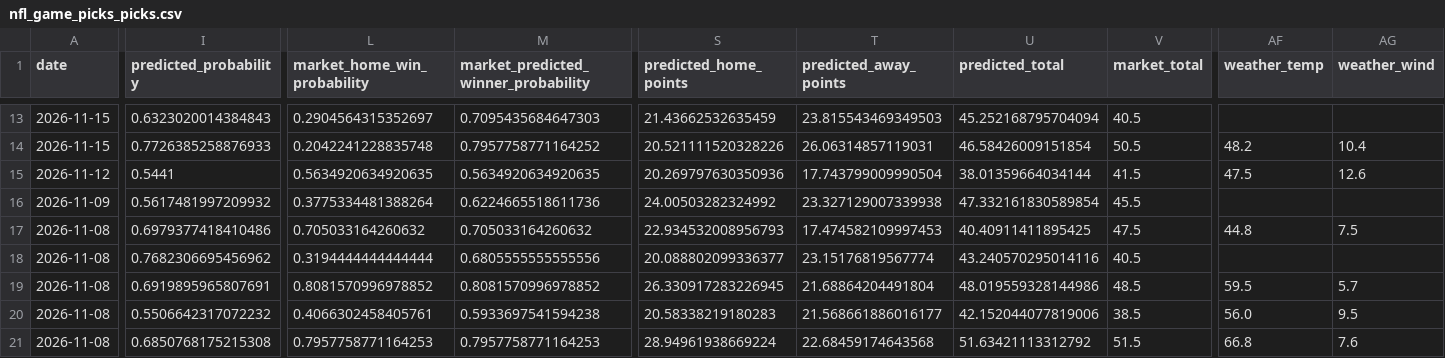
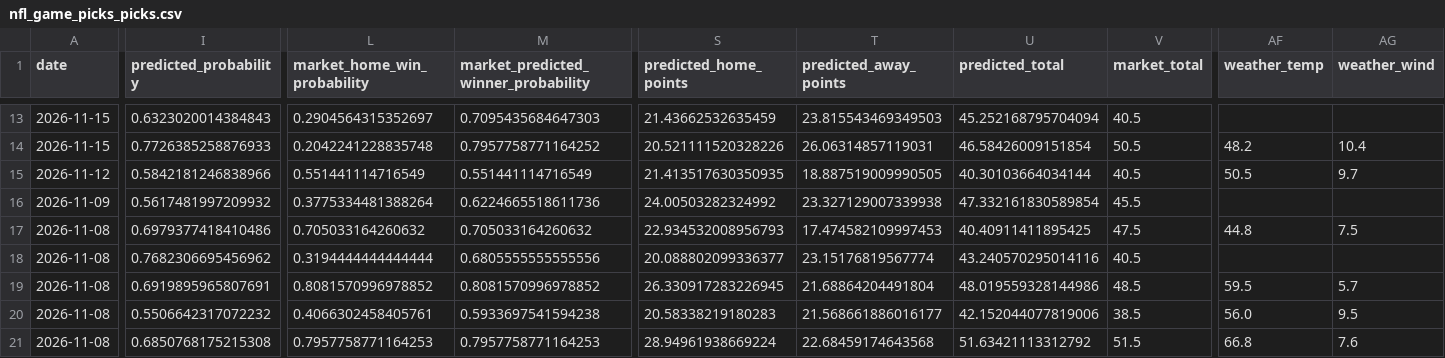
Before and after one commit to JMerchen/mlb_metrics, a CSV file: docs/data/nfl_game_picks_picks.csv, drawn as a sheet; only a part is shown, gaps mark what is left out; the diff covers the shown part only; the diff names each change by its address in the sheet, - before the commit and + after, or states it on an @@ line.

```diff
--- a/docs/data/nfl_game_picks_picks.csv
+++ b/docs/data/nfl_game_picks_picks.csv
-I15 (predicted_probability): 0.5441
+I15 (predicted_probability): 0.5842181246838966
-L15 (market_home_win_probability): 0.5634920634920635
+L15 (market_home_win_probability): 0.551441114716549
-M15: 0.5634920634920635
+M15: 0.551441114716549
-S15 (predicted_home_points): 20.269797630350936
+S15 (predicted_home_points): 21.413517630350935
-T15 (predicted_away_points): 17.743799009990504
+T15 (predicted_away_points): 18.887519009990505
-U15 (predicted_total): 38.01359664034144
+U15 (predicted_total): 40.30103664034144
-V15 (market_total): 41.5
+V15 (market_total): 40.5
-AF15 (weather_temp): 47.5
+AF15 (weather_temp): 50.5
-AG15 (weather_wind): 12.6
+AG15 (weather_wind): 9.7
```
Also changed, not shown: 12 edited cells elsewhere in this file, data/predictions/nfl_game_predictions.csv, docs/data/nfl_payroll_franchises.csv, 14 other files.
